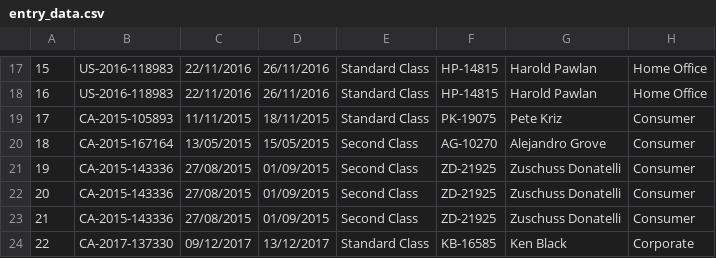
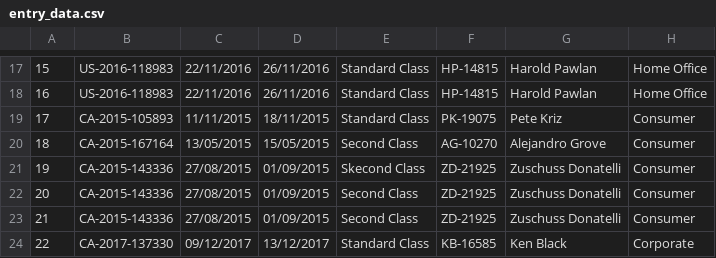
Before and after one commit to Cedricnator/datos_taller_3, a CSV file: data/dataset/entry_data.csv, drawn as a sheet; only a part is shown, gaps mark what is left out; the diff names each change by its address in the sheet, - before the commit and + after, or states it on an @@ line.

```diff
--- a/data/dataset/entry_data.csv
+++ b/data/dataset/entry_data.csv
-E21: Second Class
+E21: Skecond Class
```
Also changed, not shown: 1 other file.
